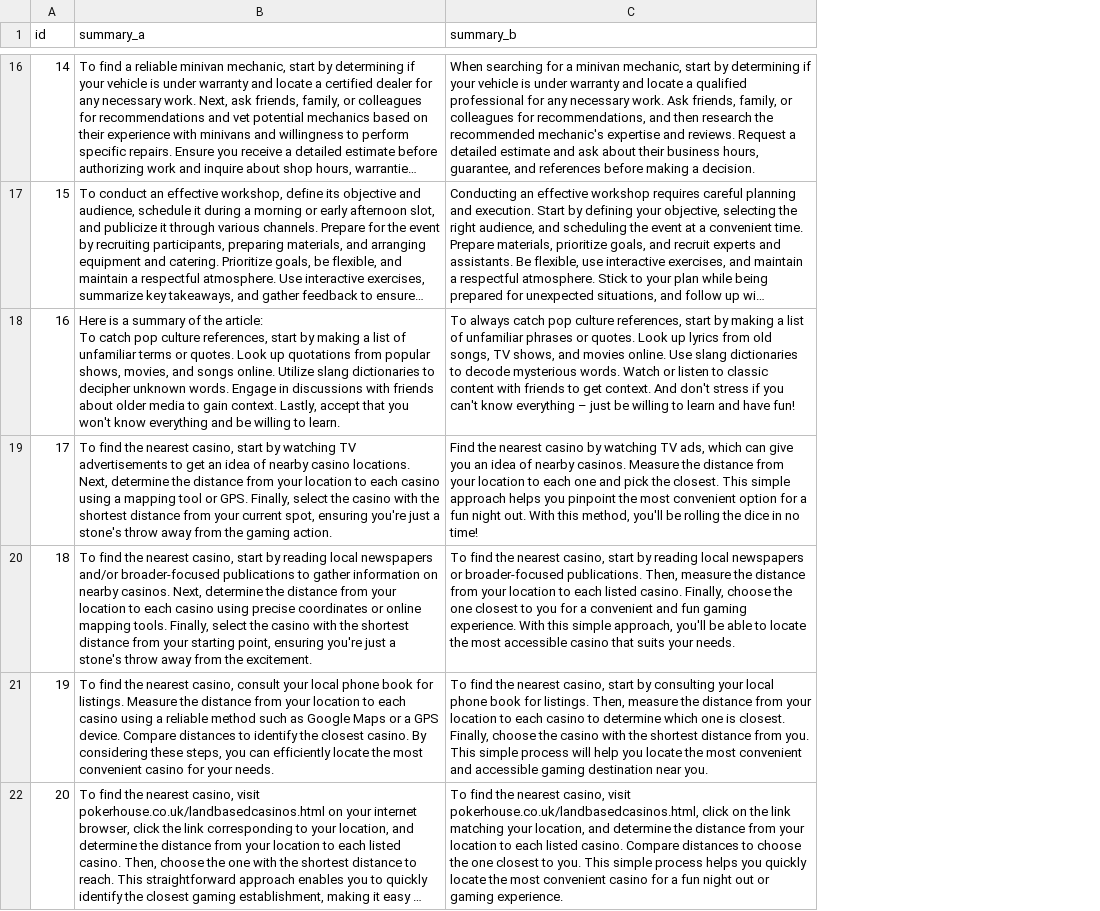
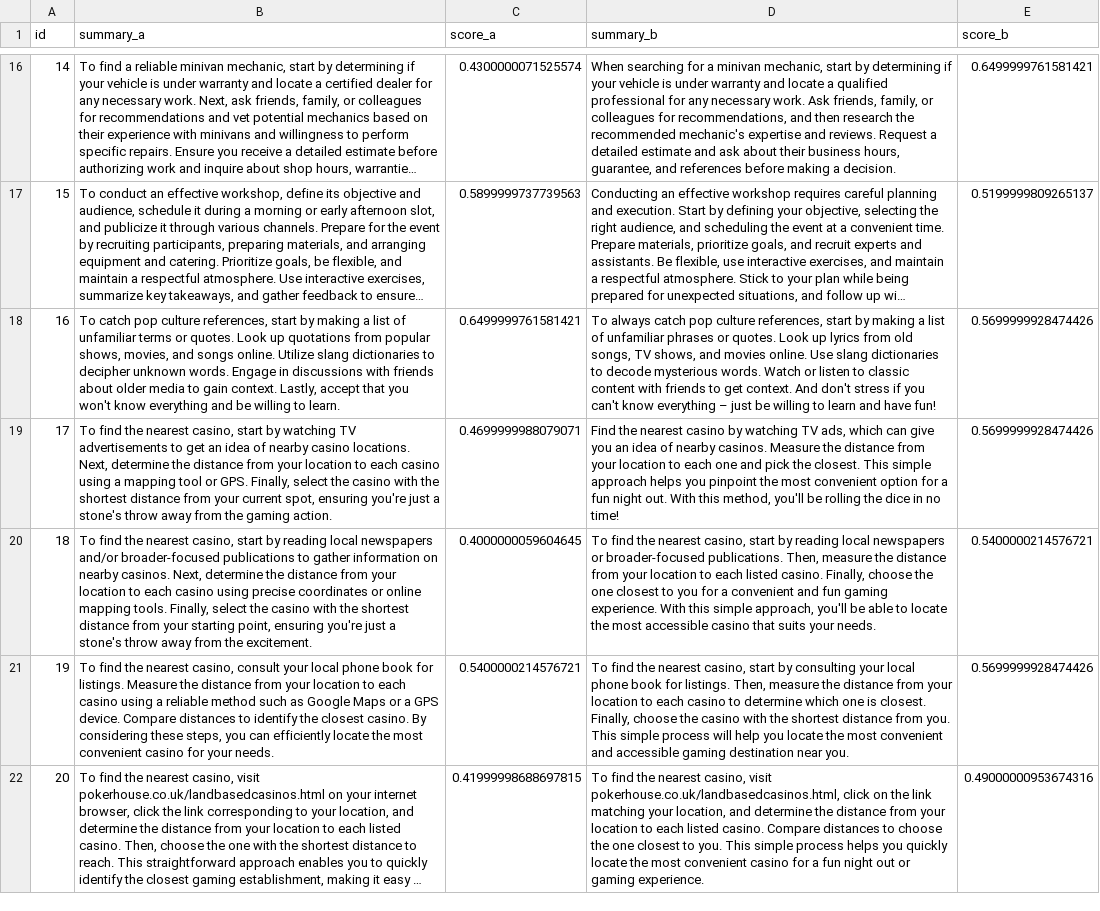
Before and after one commit to ydarja/BA-thesis, a CSV file: human_evaluation/generated_summaries_llama3.1_4.csv, drawn as a sheet; only a part is shown, gaps mark what is left out; long unchanged cells end in …; ↵ is a line break in a cell; the diff covers the shown part only; the diff names each change by its address in the sheet, - before the commit and + after, or states it on an @@ line.

```diff
--- a/human_evaluation/generated_summaries_llama3.1_4.csv
+++ b/human_evaluation/generated_summaries_llama3.1_4.csv
+column C (score_a), rows 16-22: 0.4300000071525574 | 0.5899999737739563 | 0.6499999761581421 | 0.4699999988079071 | 0.4000000059604645 | 0.5400000214576721 | 0.41999998688697815
+column E (score_b), rows 16-22: 0.6499999761581421 | 0.5199999809265137 | 0.5699999928474426 | 0.5699999928474426 | 0.5400000214576721 | 0.5699999928474426 | 0.49000000953674316
-B18 (summary_a): Here is a summary of the article: ↵ To catch…
+B18 (summary_a): To catch…
```
Also changed, not shown: 33 edited cells elsewhere in this file, human_evaluation/generated_summaries_llama3.1.csv, human_evaluation/generated_summaries_llama3.1_2.csv, 6 other files.
